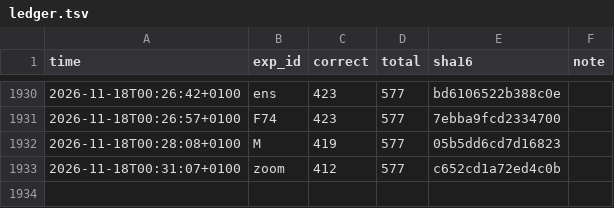
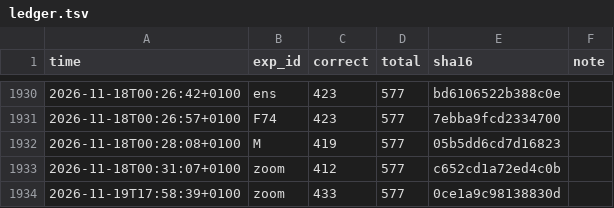
Before and after one commit to lorenzo-arcioni/Computer-Science-Sapienza, a TSV file: Advanced Machine Learning/Challenge/localtest577/ledger.tsv, drawn as a sheet; only a part is shown, gaps mark what is left out.

```diff
--- a/Advanced Machine Learning/Challenge/localtest577/ledger.tsv
+++ b/Advanced Machine Learning/Challenge/localtest577/ledger.tsv
@@ -1933 +1933,2 @@ time	exp_id	correct	total	sha16	note
 2026-11-18T00:31:07+0100	zoom	412	577	c652cd1a72ed4c0b	
+2026-11-19T17:58:39+0100	zoom	433	577	0ce1a9c98138830d	
```
Also changed, not shown: 4 other files.
